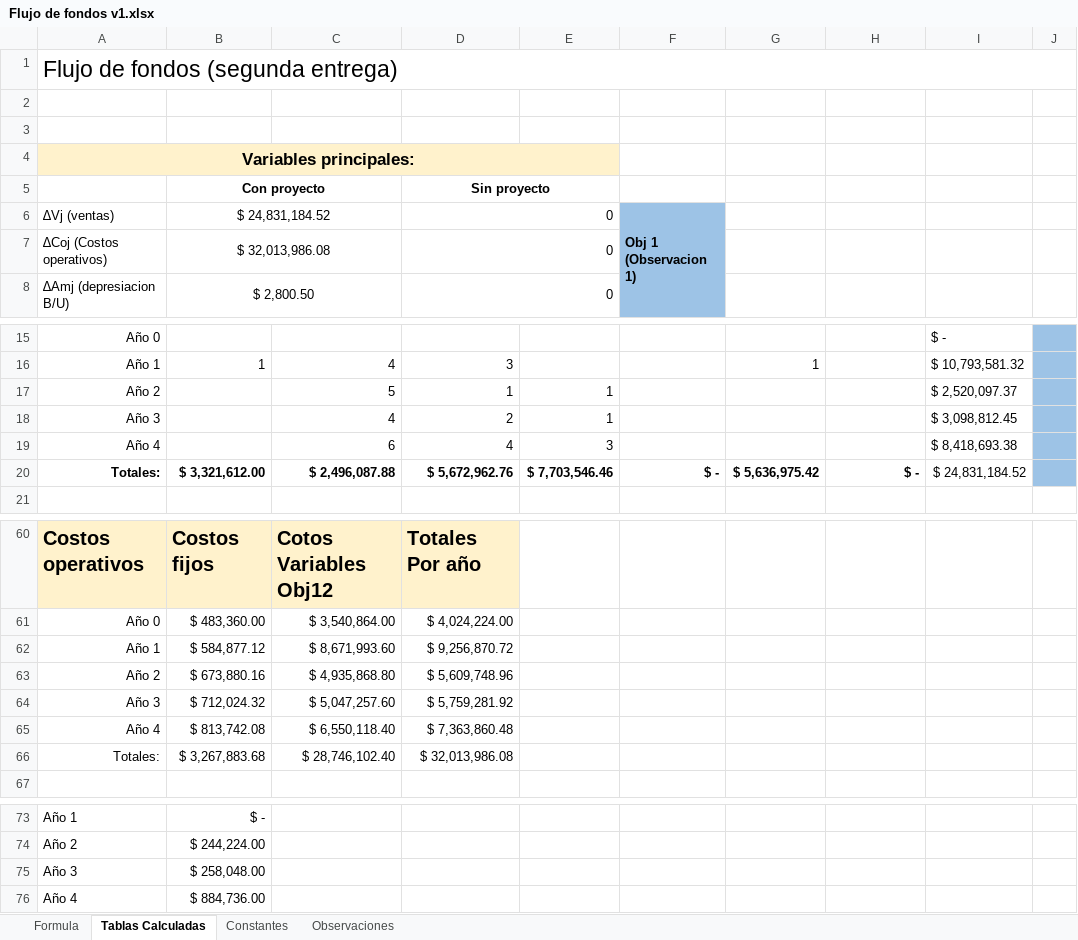
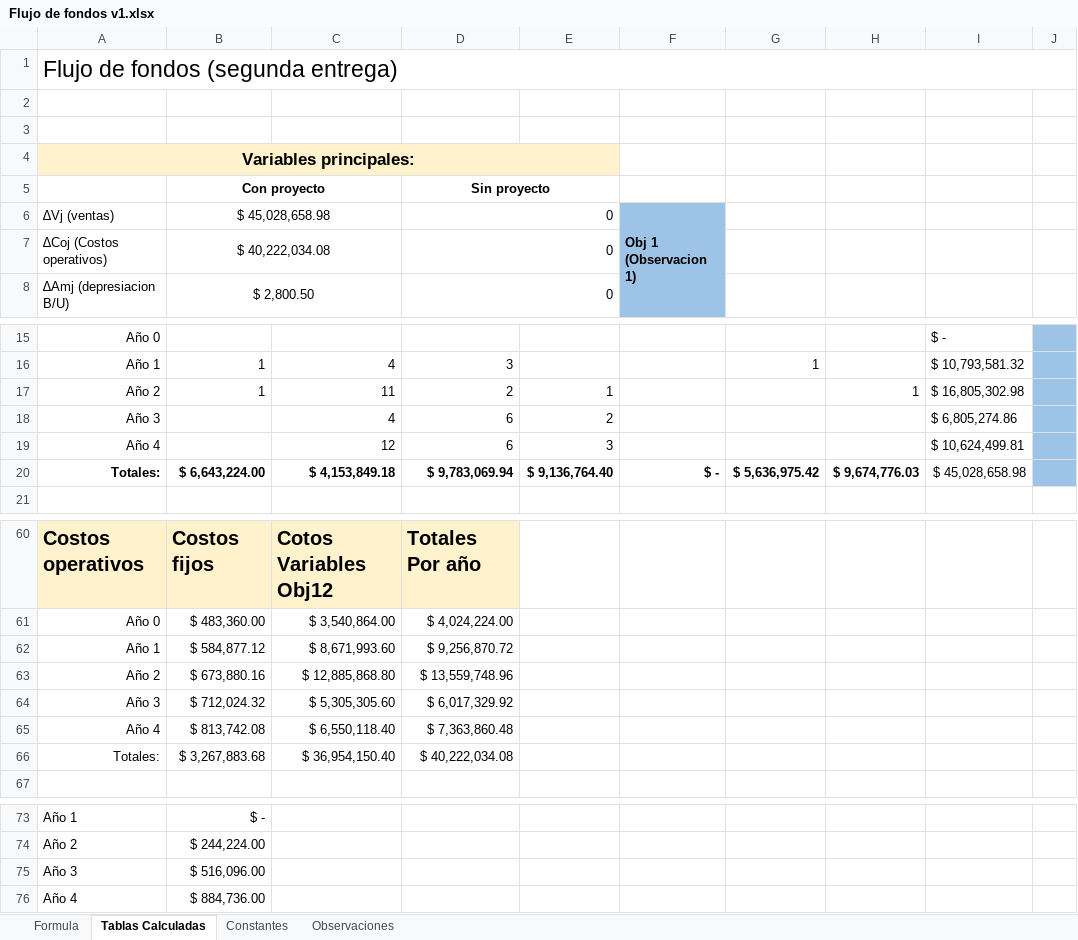
Before and after one commit to DanielPS555/Proyecto-App-.Net-Logistica----Proyecto-final-ESI, an Excel workbook: Actividades/Femp03011/Flujo de fondos v1.xlsx, sheet Tablas Calculadas, drawn as a sheet; only a part is shown, gaps mark what is left out; values as stored, in another font and other column widths than the file's, no borders; charts and pictures not drawn; removed rows and columns are numbered as before the commit, all else as after; the diff names each change by its address in the sheet, - before the commit and + after, or states it on an @@ line.

```diff
--- a/Actividades/Femp03011/Flujo de fondos v1.xlsx (sheet Tablas Calculadas)
+++ b/Actividades/Femp03011/Flujo de fondos v1.xlsx (sheet Tablas Calculadas)
-B6: $ 24,831,184.52
+B6: $ 45,028,658.98
-B7: $ 32,013,986.08
+B7: $ 40,222,034.08
-row 17: Año 2 |  | 5 | 1 | 1 |  |  |  | $ 2,520,097.37
+row 17: Año 2 | 1 | 11 | 2 | 1 |  |  | 1 | $ 16,805,302.98
-D18: 2
+D18: 6
-E18: 1
+E18: 2
-I18: $ 3,098,812.45
+I18: $ 6,805,274.86
-C19: 6
+C19: 12
-D19: 4
+D19: 6
-I19: $ 8,418,693.38
+I19: $ 10,624,499.81
-B20: $ 3,321,612.00
+B20: $ 6,643,224.00
-C20: $ 2,496,087.88
+C20: $ 4,153,849.18
-D20: $ 5,672,962.76
+D20: $ 9,783,069.94
-E20: $ 7,703,546.46
+E20: $ 9,136,764.40
-H20: $ -
+H20: $ 9,674,776.03
-I20: $ 24,831,184.52
+I20: $ 45,028,658.98
-C63: $ 4,935,868.80
+C63: $ 12,885,868.80
-D63: $ 5,609,748.96
+D63: $ 13,559,748.96
-C64: $ 5,047,257.60
+C64: $ 5,305,305.60
-D64: $ 5,759,281.92
+D64: $ 6,017,329.92
-C66: $ 28,746,102.40
+C66: $ 36,954,150.40
-D66: $ 32,013,986.08
+D66: $ 40,222,034.08
-B75: $ 258,048.00
+B75: $ 516,096.00
```
Also changed, not shown: sheet Formula, 4 other files.
